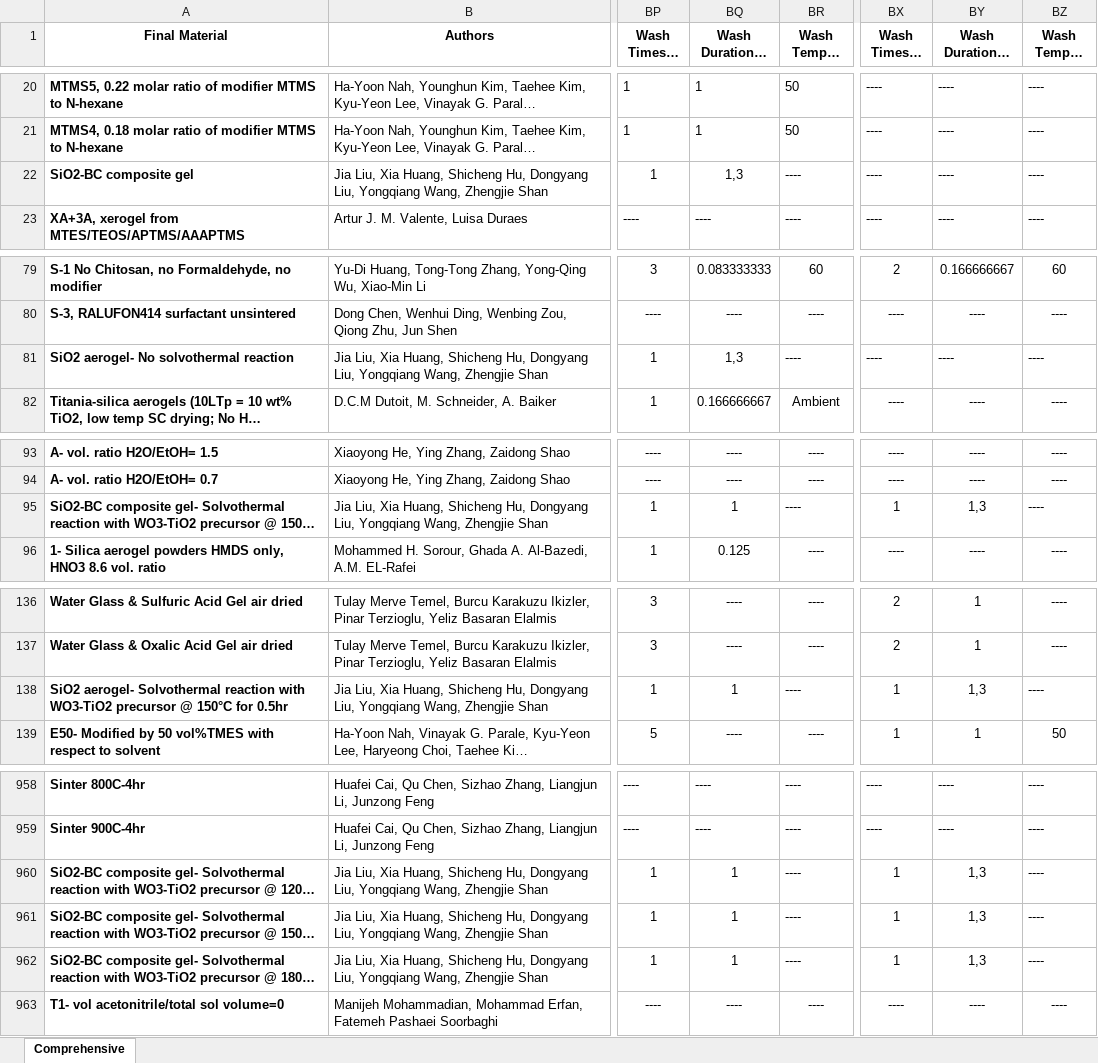
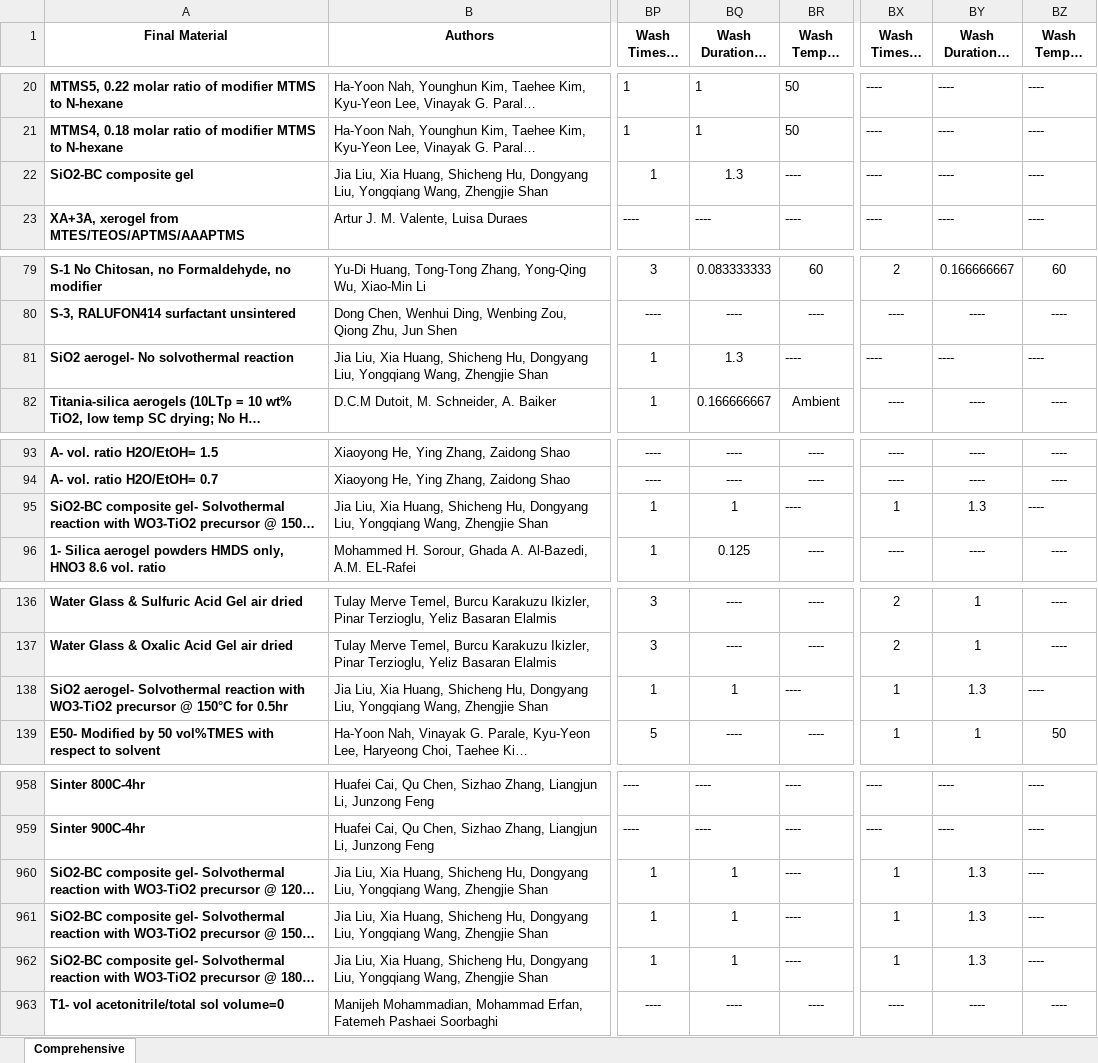
Before and after one commit to jameskferri/Aerogel_ML_Neo4j, an Excel workbook: backends/raw_si_aerogels.xlsx, sheet Comprehensive, drawn as a sheet; only a part is shown, gaps mark what is left out; long unchanged cells end in …; values as stored, in another font and other column widths than the file's, no borders; charts and pictures and conditional formats not drawn; the diff covers the shown part only; the diff names each change by its address in the sheet, - before the commit and + after, or states it on an @@ line.

Commit message:
update to backends to allow for inserting both Zr and Si aerogels

```diff
--- a/backends/raw_si_aerogels.xlsx (sheet Comprehensive)
+++ b/backends/raw_si_aerogels.xlsx (sheet Comprehensive)
-BQ22 (Wash Duration 1 (days)): 1,3
+BQ22 (Wash Duration 1 (days)): 1.3
-BQ81 (Wash Duration 1 (days)): 1,3
+BQ81 (Wash Duration 1 (days)): 1.3
-BY95 (Wash Duration 3 (days)): 1,3
+BY95 (Wash Duration 3 (days)): 1.3
-BY138 (Wash Duration 3 (days)): 1,3
+BY138 (Wash Duration 3 (days)): 1.3
-BY960:BY962 (Wash Duration 3 (days)): 1,3
+BY960:BY962 (Wash Duration 3 (days)): 1.3
```
Also changed, not shown: 4 edited cells elsewhere in this sheet, 6 other files.
